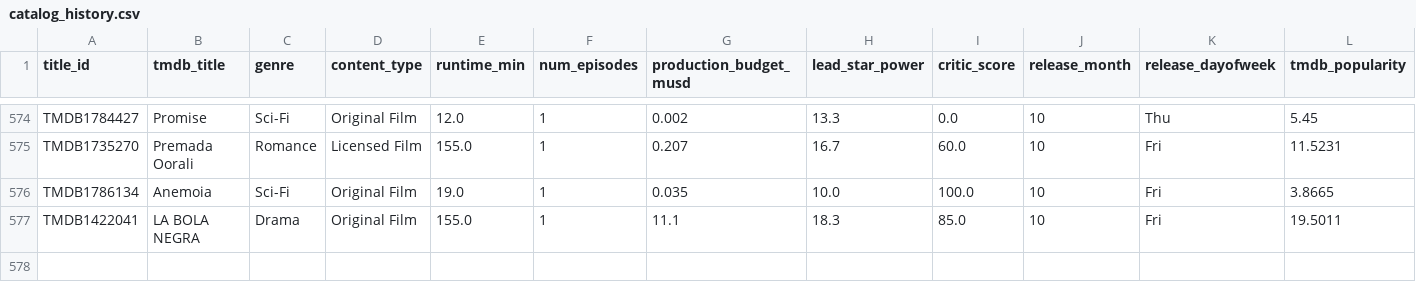
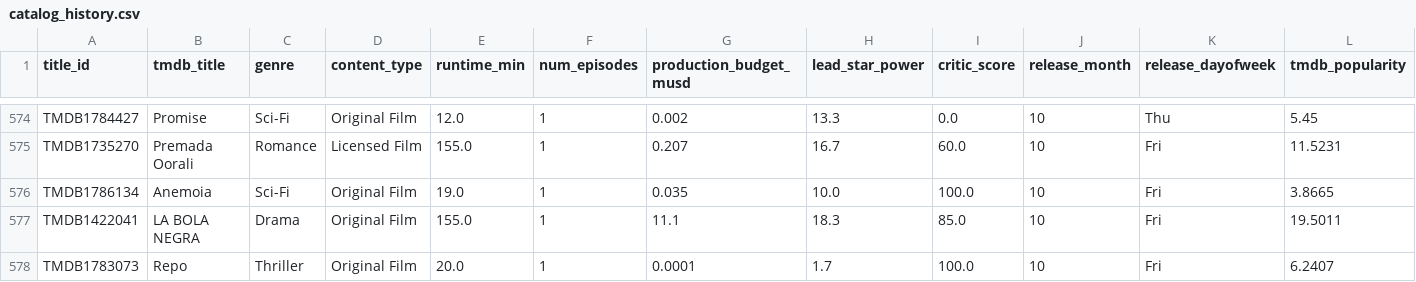
Before and after one commit to abhishekghaisas/Content-Portfolio-Strategy, a CSV file: data/catalog_history.csv, drawn as a sheet; only a part is shown, gaps mark what is left out; rows hold the shown columns only; the diff names each change by its address in the sheet, - before the commit and + after, or states it on an @@ line.

```diff
--- a/data/catalog_history.csv
+++ b/data/catalog_history.csv
+row 578: TMDB1783073 | Repo | Thriller | Original Film | 20.0 | 1 | 0.0001 | 1.7 | 100.0 | 10 | Fri | 6.2407
```
Also changed, not shown: 1 other file.
